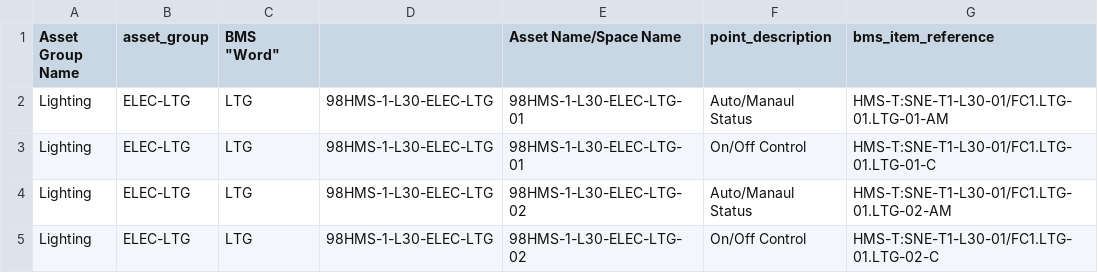
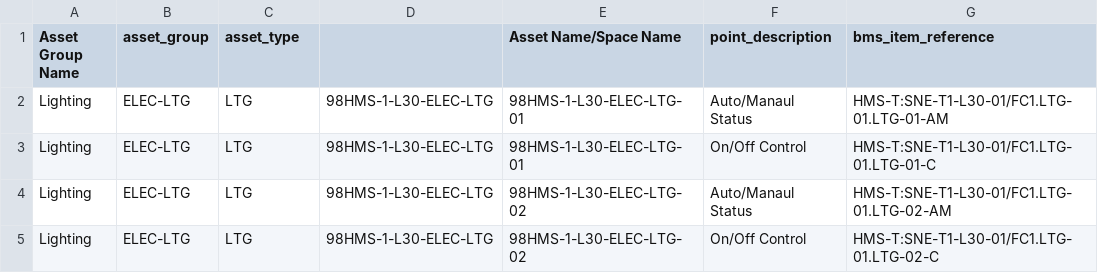
Before and after one commit to kenfung-igc/data_point_imports, a CSV file: shk/bms/points_manually_mapped.csv, drawn as a sheet; only a part is shown; the diff names each change by its address in the sheet, - before the commit and + after, or states it on an @@ line.

Commit message:
fix regex issue in set_asset_type

```diff
--- a/shk/bms/points_manually_mapped.csv
+++ b/shk/bms/points_manually_mapped.csv
-C1: BMS "Word"
+C1: asset_type
```
Also changed, not shown: 1 other file.
